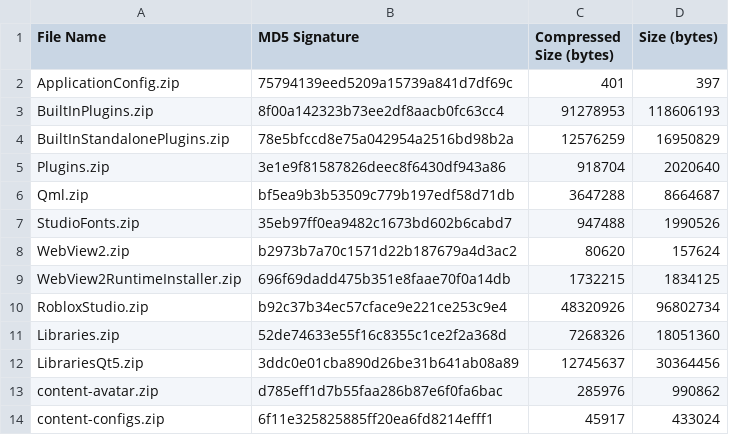
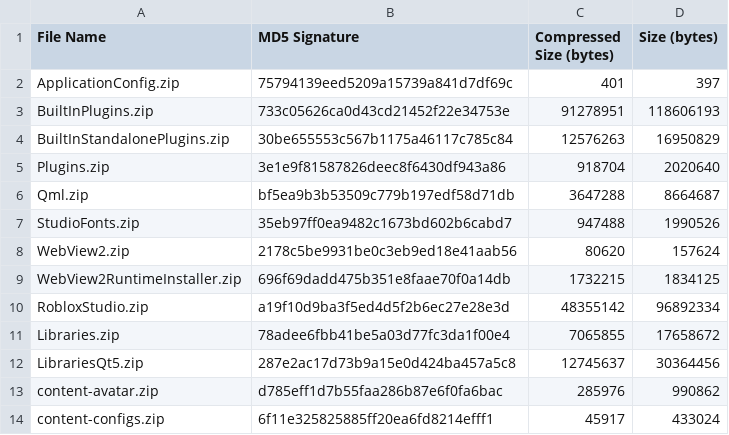
Before and after one commit to totoygamingyt/Roblox-Client-Tracker, a CSV file: rbxPkgManifest.csv, drawn as a sheet; only a part is shown.

```diff
--- a/rbxPkgManifest.csv
+++ b/rbxPkgManifest.csv
@@ -2,4 +2,4 @@ File Name,MD5 Signature,Compressed Size (bytes),Size (bytes)
 ApplicationConfig.zip,75794139eed5209a15739a841d7df69c,401,397
-BuiltInPlugins.zip,8f00a142323b73ee2df8aacb0fc63cc4,91278953,118606193
-BuiltInStandalonePlugins.zip,78e5bfccd8e75a042954a2516bd98b2a,12576259,16950829
+BuiltInPlugins.zip,733c05626ca0d43cd21452f22e34753e,91278951,118606193
+BuiltInStandalonePlugins.zip,30be655553c567b1175a46117c785c84,12576263,16950829
 Plugins.zip,3e1e9f81587826deec8f6430df943a86,918704,2020640
@@ -7,7 +7,7 @@ Qml.zip,bf5ea9b3b53509c779b197edf58d71db,3647288,8664687
 StudioFonts.zip,35eb97ff0ea9482c1673bd602b6cabd7,947488,1990526
-WebView2.zip,b2973b7a70c1571d22b187679a4d3ac2,80620,157624
+WebView2.zip,2178c5be9931be0c3eb9ed18e41aab56,80620,157624
 WebView2RuntimeInstaller.zip,696f69dadd475b351e8faae70f0a14db,1732215,1834125
-RobloxStudio.zip,b92c37b34ec57cface9e221ce253c9e4,48320926,96802734
-Libraries.zip,52de74633e55f16c8355c1ce2f2a368d,7268326,18051360
-LibrariesQt5.zip,3ddc0e01cba890d26be31b641ab08a89,12745637,30364456
+RobloxStudio.zip,a19f10d9ba3f5ed4d5f2b6ec27e28e3d,48355142,96892334
+Libraries.zip,78adee6fbb41be5a03d77fc3da1f00e4,7065855,17658672
+LibrariesQt5.zip,287e2ac17d73b9a15e0d424ba457a5c8,12745637,30364456
 content-avatar.zip,d785eff1d7b55faa286b87e6f0fa6bac,285976,990862
```
Also changed, not shown: 8 other files.
